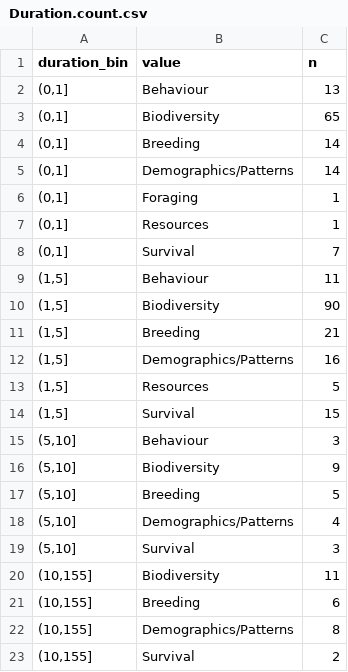
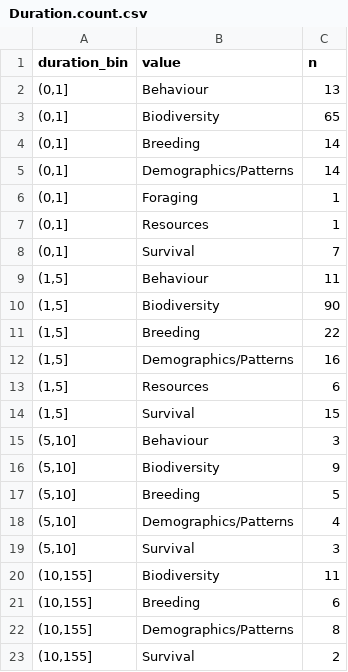
Before and after one commit to Kayleighht/Syst_Map_Avian_Forest, a CSV file: out/Duration.count.csv, drawn as a sheet.

```diff
--- a/out/Duration.count.csv
+++ b/out/Duration.count.csv
@@ -10,5 +10,5 @@
 "(1,5]","Biodiversity",90
-"(1,5]","Breeding",21
+"(1,5]","Breeding",22
 "(1,5]","Demographics/Patterns",16
-"(1,5]","Resources",5
+"(1,5]","Resources",6
 "(1,5]","Survival",15
```
Also changed, not shown: out/Comp.meta.csv, out/Country.count.csv, 14 other files.
